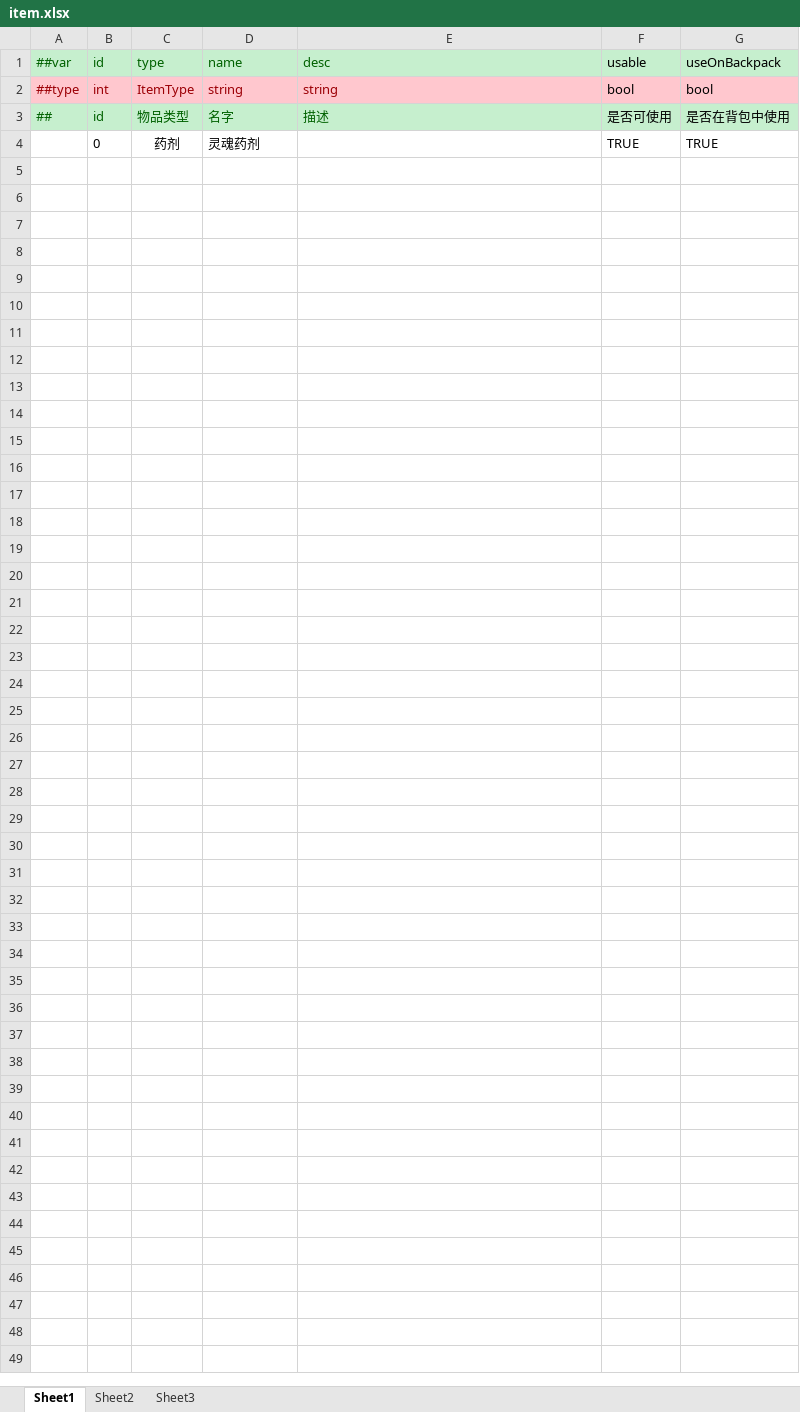
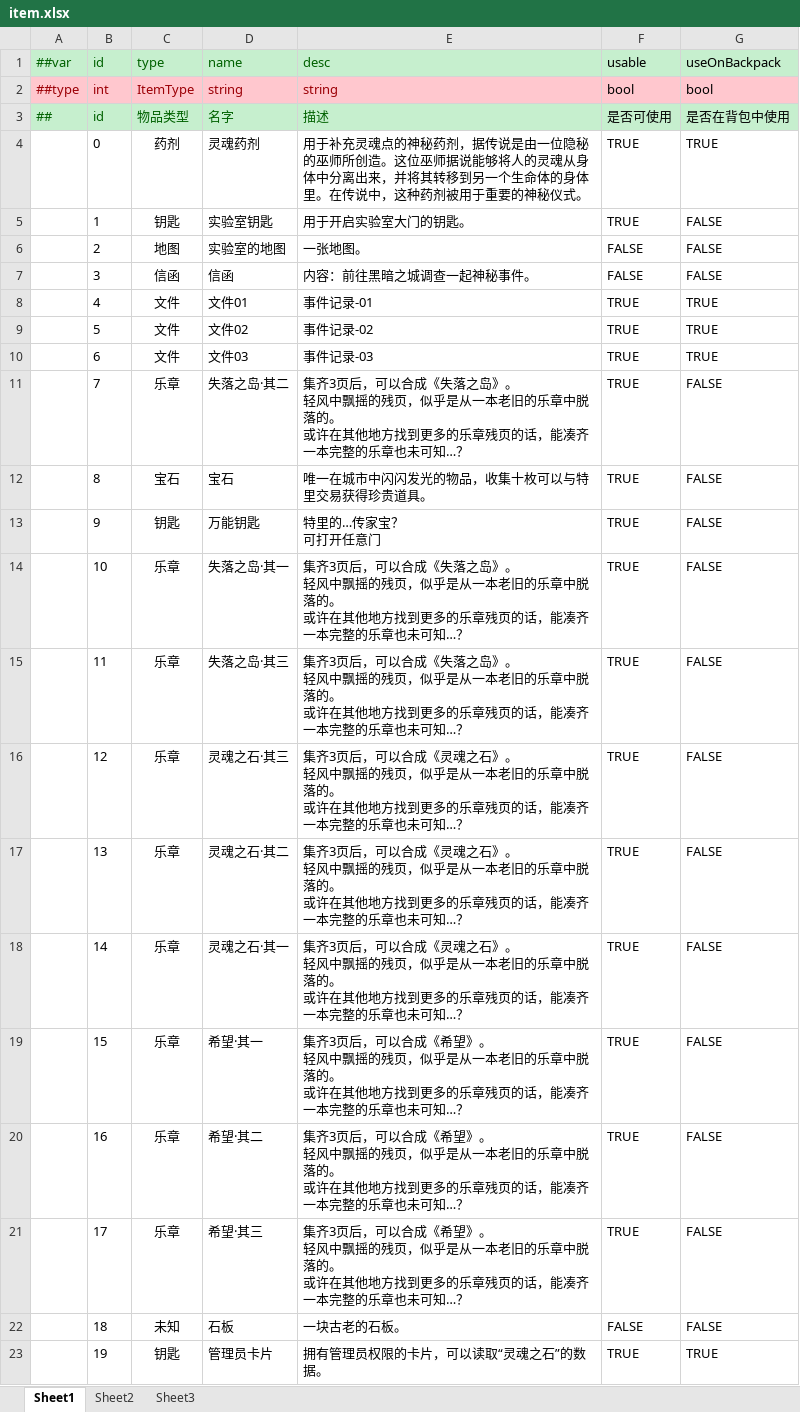
Before and after one commit to MeKaKu/GameJam-wy2023, an Excel workbook: GameJam-wy2023/Plugins/LuBan/Configs/Datas/item.xlsx, sheet Sheet1, drawn as a sheet; values as stored, in another font and other column widths than the file's, no borders; ↵ is a line break in a cell; the diff names each change by its address in the sheet, - before the commit and + after, or states it on an @@ line.

```diff
--- a/GameJam-wy2023/Plugins/LuBan/Configs/Datas/item.xlsx (sheet Sheet1)
+++ b/GameJam-wy2023/Plugins/LuBan/Configs/Datas/item.xlsx (sheet Sheet1)
-E4 (desc): (empty)
+E4 (desc): 用于补充灵魂点的神秘药剂，据传说是由一位隐秘的巫师所创造。这位巫师据说能够将人的灵魂从身体中分离出来，并将其转移到另一个生命体的身体里。在传说中，这种药剂被用于重要的神秘仪式。
+row 5:  | 1 | 钥匙 | 实验室钥匙 | 用于开启实验室大门的钥匙。 | TRUE | FALSE
+row 6:  | 2 | 地图 | 实验室的地图 | 一张地图。 | FALSE | FALSE
+row 7:  | 3 | 信函 | 信函 | 内容：前往黑暗之城调查一起神秘事件。 | FALSE | FALSE
+row 8:  | 4 | 文件 | 文件01 | 事件记录-01 | TRUE | TRUE
+row 9:  | 5 | 文件 | 文件02 | 事件记录-02 | TRUE | TRUE
+row 10:  | 6 | 文件 | 文件03 | 事件记录-03 | TRUE | TRUE
+row 11:  | 7 | 乐章 | 失落之岛·其二 | 集齐3页后，可以合成《失落之岛》。 ↵ 轻风中飘摇的残页，似乎是从一本老旧的乐章中脱落的。 ↵ 或许在其他地方找到更多的乐章残页的话，能凑齐一本完整的乐章也未可知…？ | TRUE | FALSE
+row 12:  | 8 | 宝石 | 宝石 | 唯一在城市中闪闪发光的物品，收集十枚可以与特里交易获得珍贵道具。 | TRUE | FALSE
+row 13:  | 9 | 钥匙 | 万能钥匙 | 特里的…传家宝？ ↵ 可打开任意门 | TRUE | FALSE
+row 14:  | 10 | 乐章 | 失落之岛·其一 | 集齐3页后，可以合成《失落之岛》。 ↵ 轻风中飘摇的残页，似乎是从一本老旧的乐章中脱落的。 ↵ 或许在其他地方找到更多的乐章残页的话，能凑齐一本完整的乐章也未可知…？ | TRUE | FALSE
+row 15:  | 11 | 乐章 | 失落之岛·其三 | 集齐3页后，可以合成《失落之岛》。 ↵ 轻风中飘摇的残页，似乎是从一本老旧的乐章中脱落的。 ↵ 或许在其他地方找到更多的乐章残页的话，能凑齐一本完整的乐章也未可知…？ | TRUE | FALSE
+row 16:  | 12 | 乐章 | 灵魂之石·其三 | 集齐3页后，可以合成《灵魂之石》。 ↵ 轻风中飘摇的残页，似乎是从一本老旧的乐章中脱落的。 ↵ 或许在其他地方找到更多的乐章残页的话，能凑齐一本完整的乐章也未可知…？ | TRUE | FALSE
+row 17:  | 13 | 乐章 | 灵魂之石·其二 | 集齐3页后，可以合成《灵魂之石》。 ↵ 轻风中飘摇的残页，似乎是从一本老旧的乐章中脱落的。 ↵ 或许在其他地方找到更多的乐章残页的话，能凑齐一本完整的乐章也未可知…？ | TRUE | FALSE
+row 18:  | 14 | 乐章 | 灵魂之石·其一 | 集齐3页后，可以合成《灵魂之石》。 ↵ 轻风中飘摇的残页，似乎是从一本老旧的乐章中脱落的。 ↵ 或许在其他地方找到更多的乐章残页的话，能凑齐一本完整的乐章也未可知…？ | TRUE | FALSE
+row 19:  | 15 | 乐章 | 希望·其一 | 集齐3页后，可以合成《希望》。 ↵ 轻风中飘摇的残页，似乎是从一本老旧的乐章中脱落的。 ↵ 或许在其他地方找到更多的乐章残页的话，能凑齐一本完整的乐章也未可知…？ | TRUE | FALSE
+row 20:  | 16 | 乐章 | 希望·其二 | 集齐3页后，可以合成《希望》。 ↵ 轻风中飘摇的残页，似乎是从一本老旧的乐章中脱落的。 ↵ 或许在其他地方找到更多的乐章残页的话，能凑齐一本完整的乐章也未可知…？ | TRUE | FALSE
+row 21:  | 17 | 乐章 | 希望·其三 | 集齐3页后，可以合成《希望》。 ↵ 轻风中飘摇的残页，似乎是从一本老旧的乐章中脱落的。 ↵ 或许在其他地方找到更多的乐章残页的话，能凑齐一本完整的乐章也未可知…？ | TRUE | FALSE
+row 22:  | 18 | 未知 | 石板 | 一块古老的石板。 | FALSE | FALSE
+row 23:  | 19 | 钥匙 | 管理员卡片 | 拥有管理员权限的卡片，可以读取“灵魂之石”的数据。 | TRUE | TRUE
```
Also changed, not shown: GameJam-wy2023/Plugins/LuBan/Configs/Datas/__beans__.xlsx, GameJam-wy2023/Plugins/LuBan/Configs/Datas/__enums__.xlsx, 25 other files.
